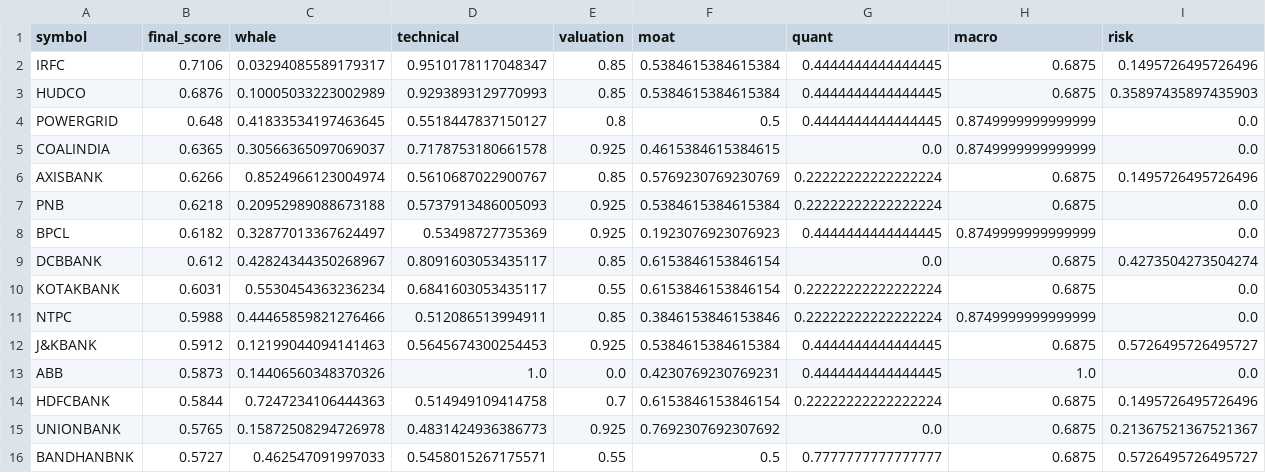
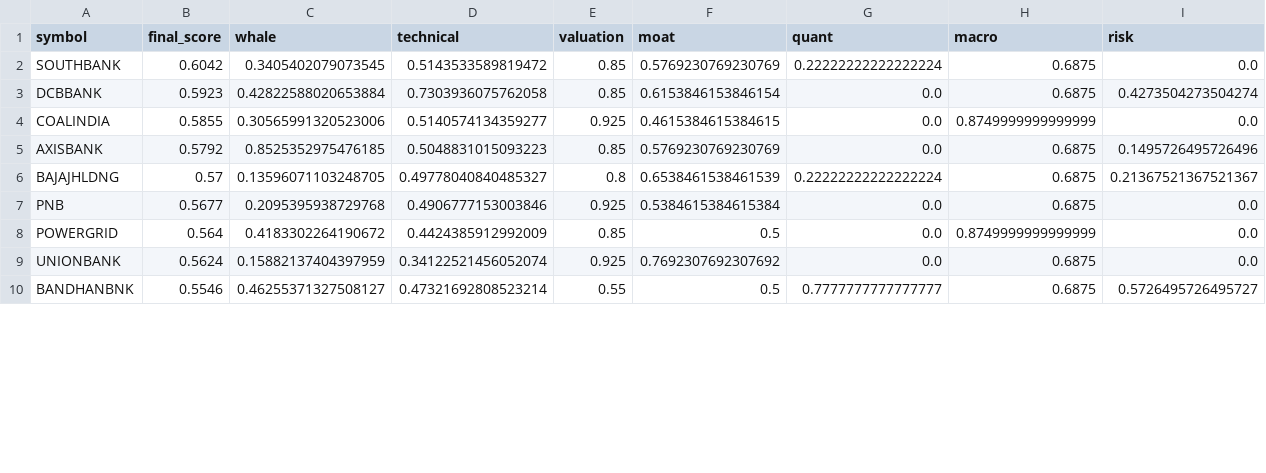
Before and after one commit to samir285-lang/whalewatch-alpha, a CSV file: output/all_nse_top15.csv, drawn as a sheet; only a part is shown; the diff covers the shown part only.

```diff
--- a/output/all_nse_top15.csv
+++ b/output/all_nse_top15.csv
@@ -1,16 +1,10 @@
 symbol,final_score,whale,technical,valuation,moat,quant,macro,risk
-IRFC,0.7106,0.03294085589179317,0.9510178117048347,0.85,0.5384615384615384,0.4444444444444445,0.6875,0.1495726495726496
-HUDCO,0.6876,0.10005033223002989,0.9293893129770993,0.85,0.5384615384615384,0.4444444444444445,0.6875,0.35897435897435903
-POWERGRID,0.648,0.41833534197463645,0.5518447837150127,0.8,0.5,0.4444444444444445,0.8749999999999999,0.0
-COALINDIA,0.6365,0.30566365097069037,0.7178753180661578,0.925,0.4615384615384615,0.0,0.8749999999999999,0.0
-AXISBANK,0.6266,0.8524966123004974,0.5610687022900767,0.85,0.5769230769230769,0.22222222222222224,0.6875,0.1495726495726496
-PNB,0.6218,0.20952989088673188,0.5737913486005093,0.925,0.5384615384615384,0.22222222222222224,0.6875,0.0
-BPCL,0.6182,0.32877013367624497,0.53498727735369,0.925,0.1923076923076923,0.4444444444444445,0.8749999999999999,0.0
-DCBBANK,0.612,0.42824344350268967,0.8091603053435117,0.85,0.6153846153846154,0.0,0.6875,0.4273504273504274
-KOTAKBANK,0.6031,0.5530454363236234,0.6841603053435117,0.55,0.6153846153846154,0.22222222222222224,0.6875,0.0
-NTPC,0.5988,0.44465859821276466,0.512086513994911,0.85,0.3846153846153846,0.22222222222222224,0.8749999999999999,0.0
-J&KBANK,0.5912,0.12199044094141463,0.5645674300254453,0.925,0.5384615384615384,0.4444444444444445,0.6875,0.5726495726495727
-ABB,0.5873,0.14406560348370326,1.0,0.0,0.4230769230769231,0.4444444444444445,1.0,0.0
-HDFCBANK,0.5844,0.7247234106444363,0.514949109414758,0.7,0.6153846153846154,0.22222222222222224,0.6875,0.1495726495726496
-UNIONBANK,0.5765,0.15872508294726978,0.4831424936386773,0.925,0.7692307692307692,0.0,0.6875,0.21367521367521367
-BANDHANBNK,0.5727,0.462547091997033,0.5458015267175571,0.55,0.5,0.7777777777777777,0.6875,0.5726495726495727
+SOUTHBANK,0.6042,0.3405402079073545,0.5143533589819472,0.85,0.5769230769230769,0.22222222222222224,0.6875,0.0
+DCBBANK,0.5923,0.42822588020653884,0.7303936075762058,0.85,0.6153846153846154,0.0,0.6875,0.4273504273504274
+COALINDIA,0.5855,0.30565991320523006,0.5140574134359277,0.925,0.4615384615384615,0.0,0.8749999999999999,0.0
+AXISBANK,0.5792,0.8525352975476185,0.5048831015093223,0.85,0.5769230769230769,0.0,0.6875,0.1495726495726496
+BAJAJHLDNG,0.57,0.13596071103248705,0.49778040840485327,0.8,0.6538461538461539,0.22222222222222224,0.6875,0.21367521367521367
+PNB,0.5677,0.2095395938729768,0.4906777153003846,0.925,0.5384615384615384,0.0,0.6875,0.0
+POWERGRID,0.564,0.4183302264190672,0.4424385912992009,0.85,0.5,0.0,0.8749999999999999,0.0
+UNIONBANK,0.5624,0.15882137404397959,0.34122521456052074,0.925,0.7692307692307692,0.0,0.6875,0.0
+BANDHANBNK,0.5546,0.46255371327508127,0.47321692808523214,0.55,0.5,0.7777777777777777,0.6875,0.5726495726495727
```
Also changed, not shown: 6 added rows elsewhere in this file, output/fando_stocks_top15.csv, output/nifty_500_top15.csv, 1 other file.
